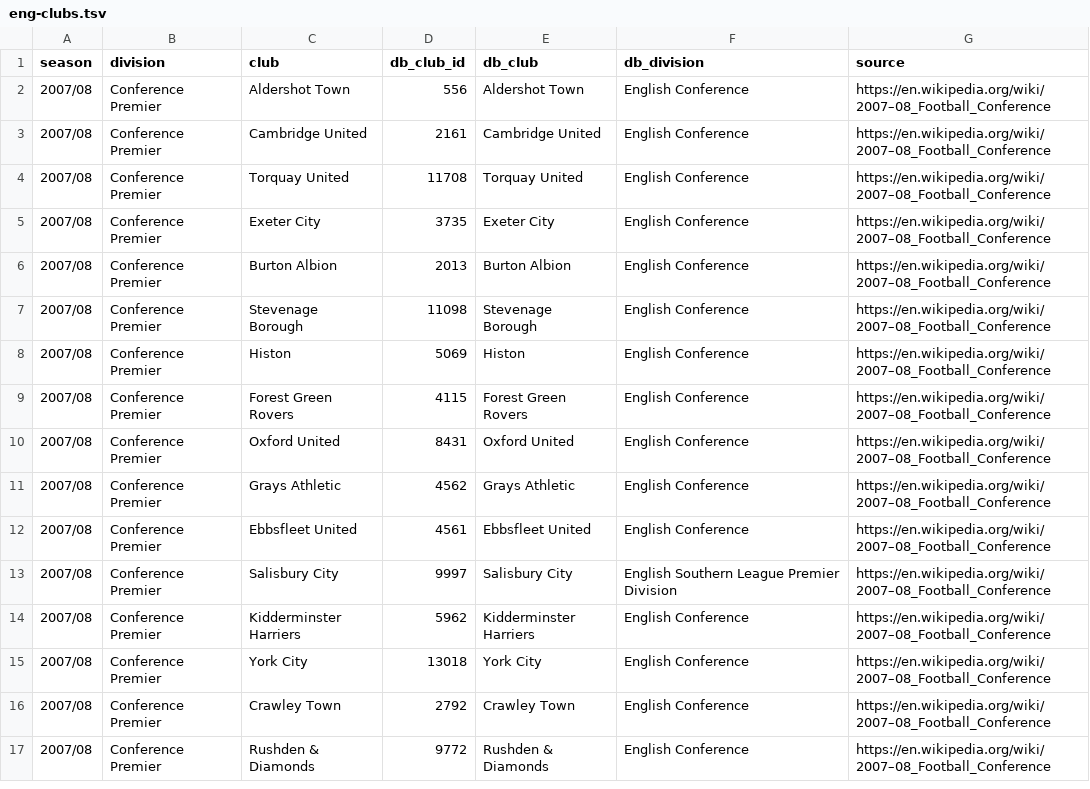
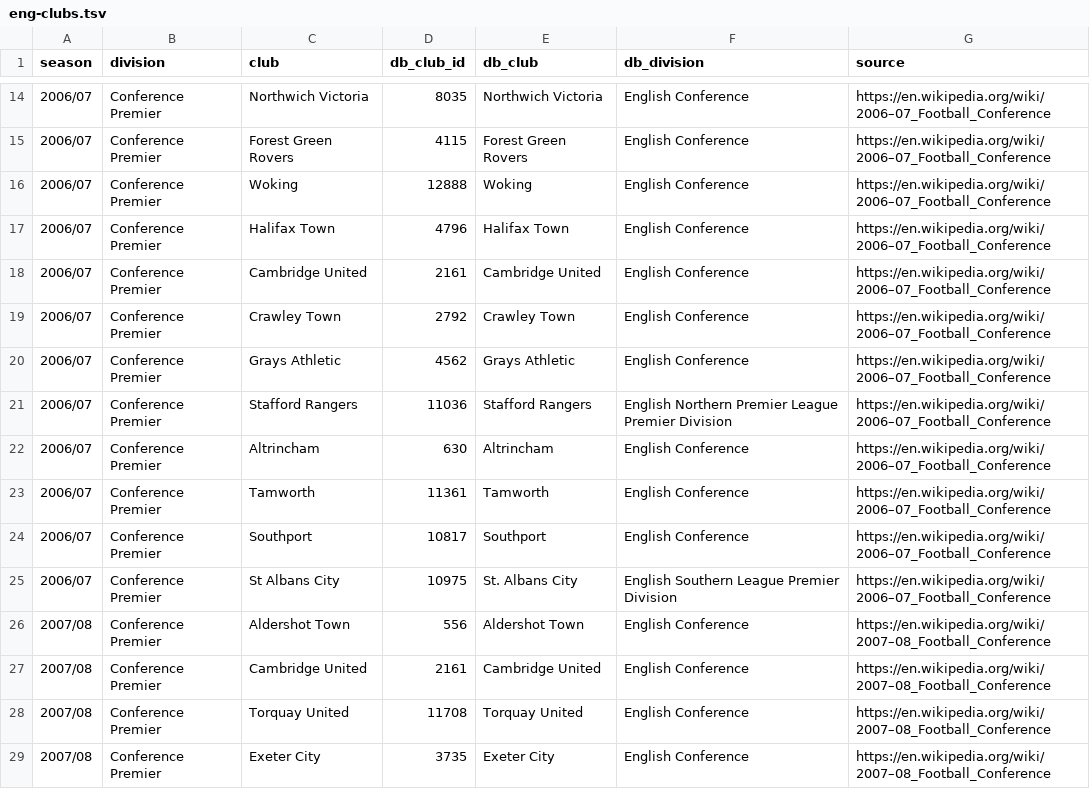
Before and after one commit to maxevans60/cm0102-bosman-edition, a TSV file: docs/research/rules-0.6.0/eng-clubs.tsv, drawn as a sheet; only a part is shown, gaps mark what is left out; the shorter side is filled out with more unchanged rows; the diff covers the shown part only.

```diff
--- a/docs/research/rules-0.6.0/eng-clubs.tsv
+++ b/docs/research/rules-0.6.0/eng-clubs.tsv
@@ -2 +14,13 @@ season	division	club	db_club_id	db_club	db_division	source
+2006/07	Conference Premier	Northwich Victoria	8035	Northwich Victoria	English Conference	https://en.wikipedia.org/wiki/2006–07_Football_Conference
+2006/07	Conference Premier	Forest Green Rovers	4115	Forest Green Rovers	English Conference	https://en.wikipedia.org/wiki/2006–07_Football_Conference
+2006/07	Conference Premier	Woking	12888	Woking	English Conference	https://en.wikipedia.org/wiki/2006–07_Football_Conference
+2006/07	Conference Premier	Halifax Town	4796	Halifax Town	English Conference	https://en.wikipedia.org/wiki/2006–07_Football_Conference
+2006/07	Conference Premier	Cambridge United	2161	Cambridge United	English Conference	https://en.wikipedia.org/wiki/2006–07_Football_Conference
+2006/07	Conference Premier	Crawley Town	2792	Crawley Town	English Conference	https://en.wikipedia.org/wiki/2006–07_Football_Conference
+2006/07	Conference Premier	Grays Athletic	4562	Grays Athletic	English Conference	https://en.wikipedia.org/wiki/2006–07_Football_Conference
+2006/07	Conference Premier	Stafford Rangers	11036	Stafford Rangers	English Northern Premier League Premier Division	https://en.wikipedia.org/wiki/2006–07_Football_Conference
+2006/07	Conference Premier	Altrincham	630	Altrincham	English Conference	https://en.wikipedia.org/wiki/2006–07_Football_Conference
+2006/07	Conference Premier	Tamworth	11361	Tamworth	English Conference	https://en.wikipedia.org/wiki/2006–07_Football_Conference
+2006/07	Conference Premier	Southport	10817	Southport	English Conference	https://en.wikipedia.org/wiki/2006–07_Football_Conference
+2006/07	Conference Premier	St Albans City	10975	St. Albans City	English Southern League Premier Division	https://en.wikipedia.org/wiki/2006–07_Football_Conference
 2007/08	Conference Premier	Aldershot Town	556	Aldershot Town	English Conference	https://en.wikipedia.org/wiki/2007–08_Football_Conference
```
Also changed, not shown: 12 added rows elsewhere in this file, docs/research/rules-0.6.0/databases-date-shifts.tsv, docs/research/rules-0.6.0/databases-signatures.tsv, 16 other files.
